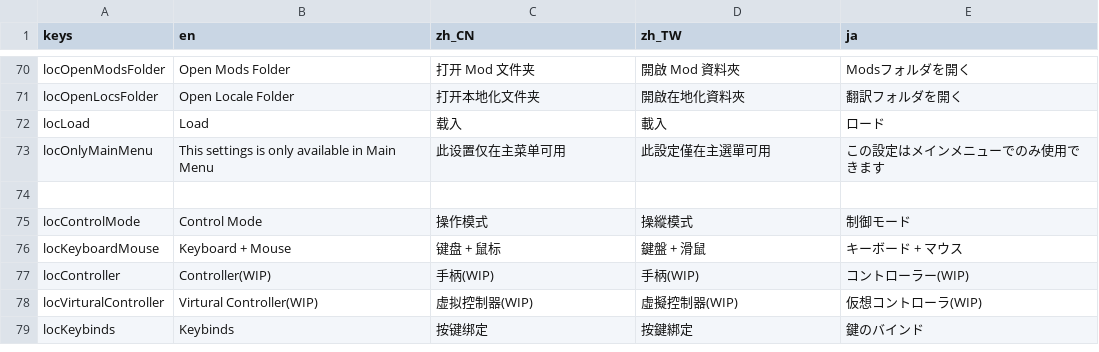
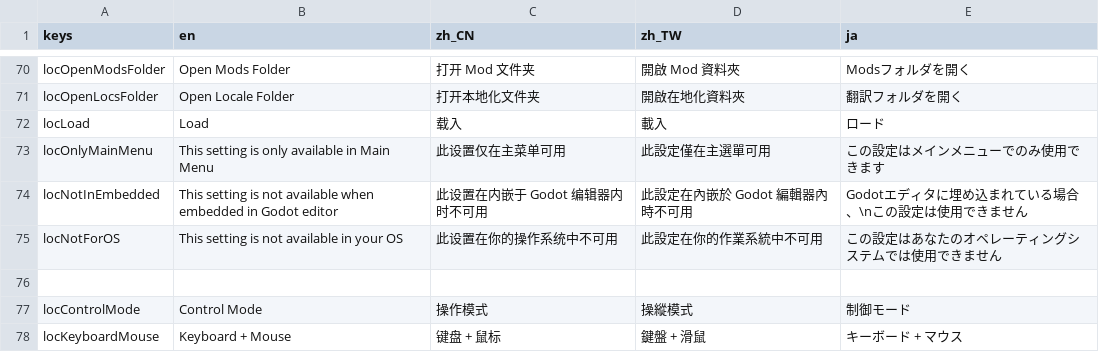
Before and after one commit to SheepYhangCN/GodotTemplate, a CSV file: Locale/Main.csv, drawn as a sheet; only a part is shown, gaps mark what is left out; the shorter side is filled out with more unchanged rows.

Commit message:
embedded check

```diff
--- a/Locale/Main.csv
+++ b/Locale/Main.csv
@@ -72,3 +72,5 @@ locOpenLocsFolder,Open Locale Folder,打开本地化文件夹,開啟在地化資
 locLoad,Load,载入,載入,ロード
-locOnlyMainMenu,This settings is only available in Main Menu,此设置仅在主菜单可用,此設定僅在主選單可用,この設定はメインメニューでのみ使用できます
+locOnlyMainMenu,This setting is only available in Main Menu,此设置仅在主菜单可用,此設定僅在主選單可用,この設定はメインメニューでのみ使用できます
+locNotInEmbedded,This setting is not available when embedded in Godot editor,此设置在内嵌于 Godot 编辑器内时不可用,此設定在內嵌於 Godot 編輯器內時不可用,Godotエディタに埋め込まれている場合、\nこの設定は使用できません
+locNotForOS,This setting is not available in your OS,此设置在你的操作系统中不可用,此設定在你的作業系統中不可用,この設定はあなたのオペレーティングシステムでは使用できません
 
```
Also changed, not shown: 8 other files.
